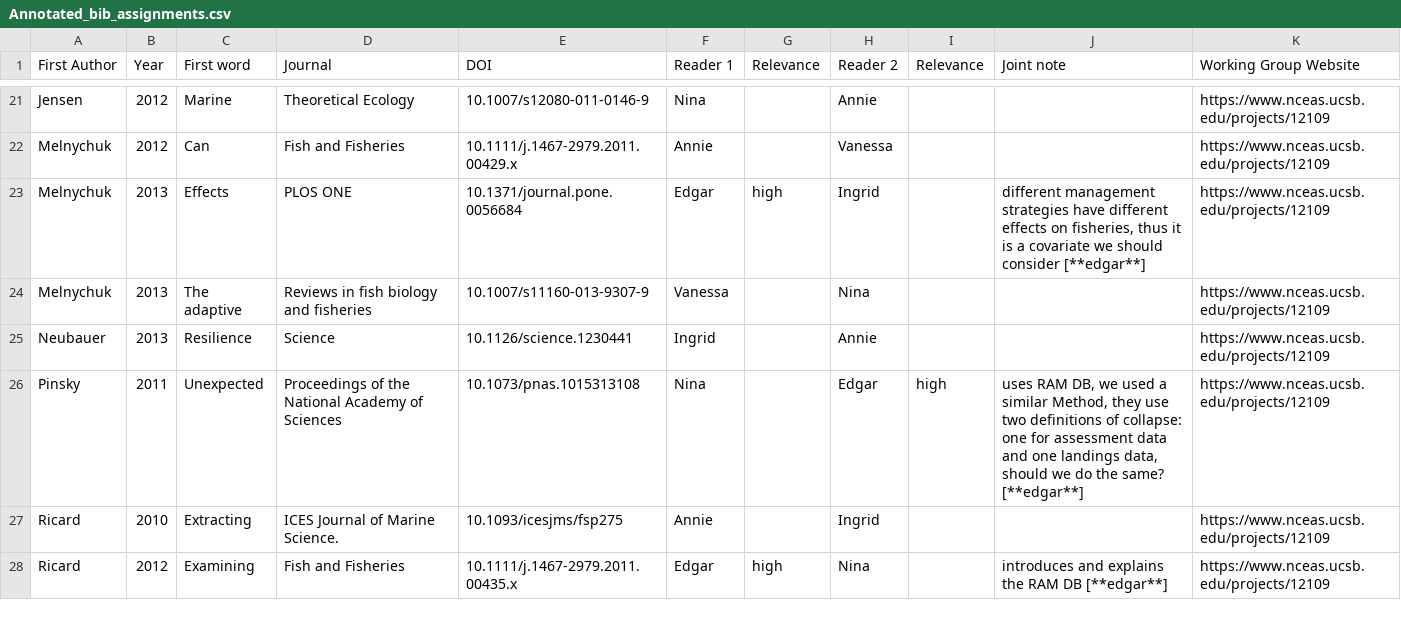
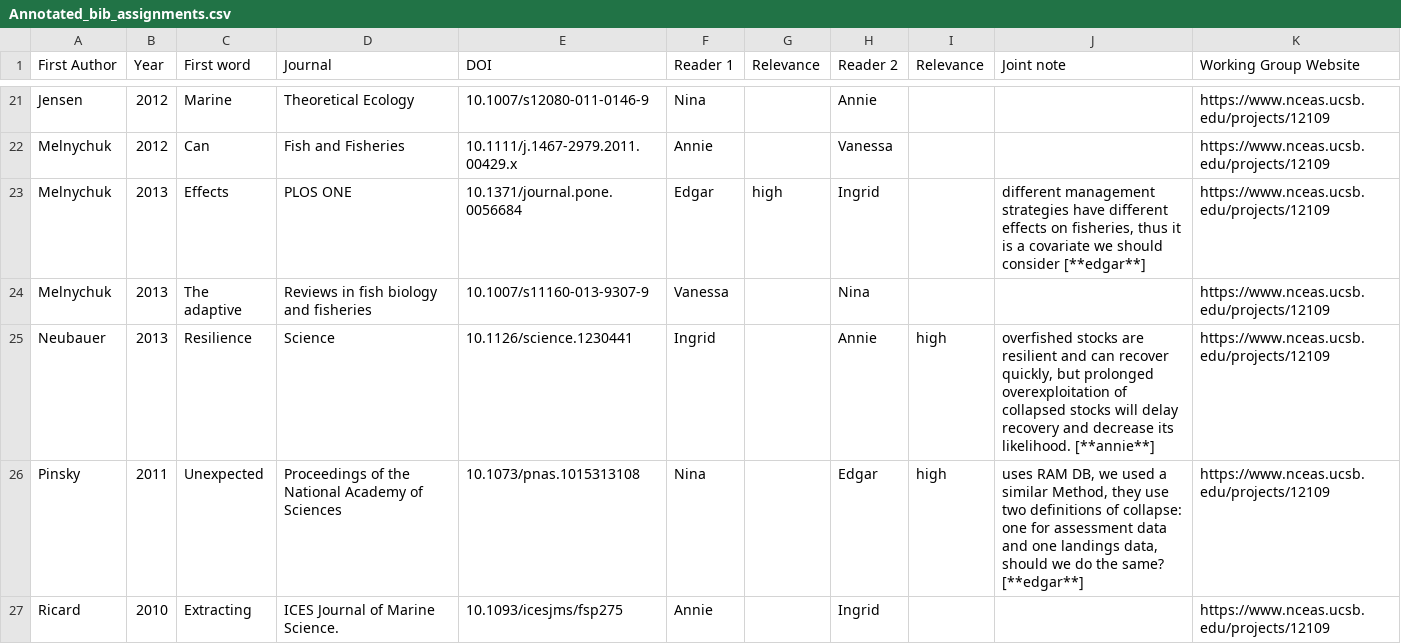
Before and after one commit to BenjaminHCCarr/Collapse, a CSV file: manuscript/Annotated_bib_assignments.csv, drawn as a sheet; only a part is shown, gaps mark what is left out; the shorter side is filled out with more unchanged rows.

Commit message:
updating annotated bib

```diff
--- a/manuscript/Annotated_bib_assignments.csv
+++ b/manuscript/Annotated_bib_assignments.csv
@@ -24,3 +24,3 @@ Melnychuk,2013,Effects,PLOS ONE,10.1371/journal.pone.0056684,Edgar,high,Ingrid,,
 Melnychuk,2013,The adaptive,Reviews in fish biology and fisheries,10.1007/s11160-013-9307-9,Vanessa,,Nina,,,https://www.nceas.ucsb.edu/projects/12109
-Neubauer,2013,Resilience,Science,10.1126/science.1230441,Ingrid,,Annie,,,https://www.nceas.ucsb.edu/projects/12109
+Neubauer,2013,Resilience,Science,10.1126/science.1230441,Ingrid,,Annie,high,"overfished stocks are resilient and can recover quickly, but prolonged overexploitation of collapsed stocks will delay recovery and decrease its likelihood. [**annie**]",https://www.nceas.ucsb.edu/projects/12109
 Pinsky,2011,Unexpected,Proceedings of the National Academy of Sciences,10.1073/pnas.1015313108,Nina,,Edgar,high,"uses RAM DB, we used a similar Method, they use two definitions of collapse: one for assessment data and one landings data, should we do the same? [**edgar**]",https://www.nceas.ucsb.edu/projects/12109
```
